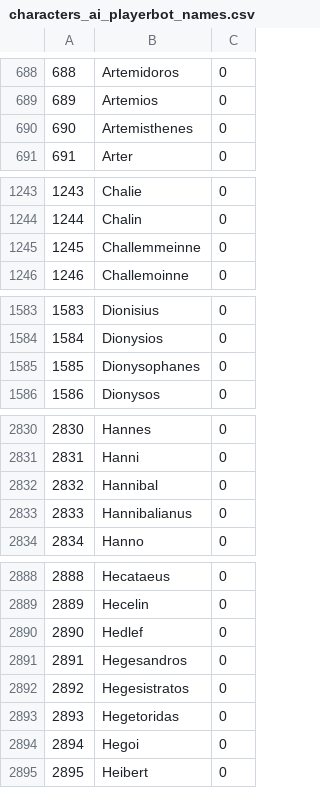
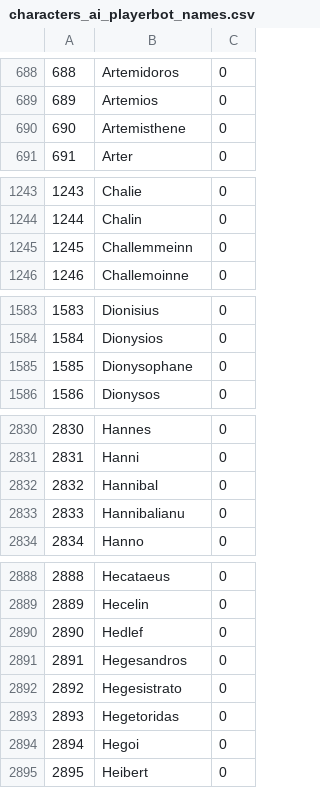
Before and after one commit to ike3/mangosbot-bots, a CSV file: sql/characters/characters_ai_playerbot_names.csv, drawn as a sheet; only a part is shown, gaps mark what is left out; the diff covers the shown part only.

```diff
--- a/sql/characters/characters_ai_playerbot_names.csv
+++ b/sql/characters/characters_ai_playerbot_names.csv
@@ -689,3 +689,3 @@
 689;Artemios;0
-690;Artemisthenes;0
+690;Artemisthene;0
 691;Arter;0
@@ -1244,3 +1244,3 @@
 1244;Chalin;0
-1245;Challemmeinne;0
+1245;Challemmeinn;0
 1246;Challemoinne;0
@@ -1584,3 +1584,3 @@
 1584;Dionysios;0
-1585;Dionysophanes;0
+1585;Dionysophane;0
 1586;Dionysos;0
@@ -2832,3 +2832,3 @@
 2832;Hannibal;0
-2833;Hannibalianus;0
+2833;Hannibalianu;0
 2834;Hanno;0
@@ -2891,3 +2891,3 @@
 2891;Hegesandros;0
-2892;Hegesistratos;0
+2892;Hegesistrato;0
 2893;Hegetoridas;0
```
Also changed, not shown: 21 edited cells elsewhere in this file.
